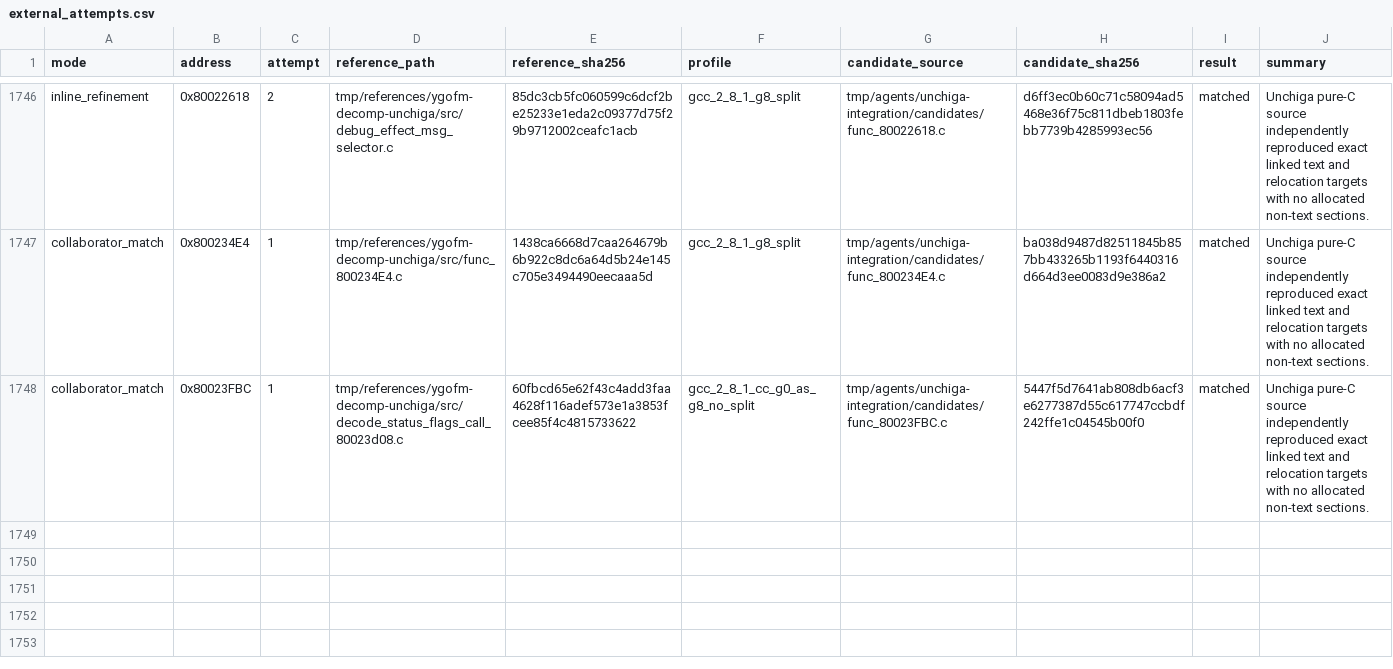
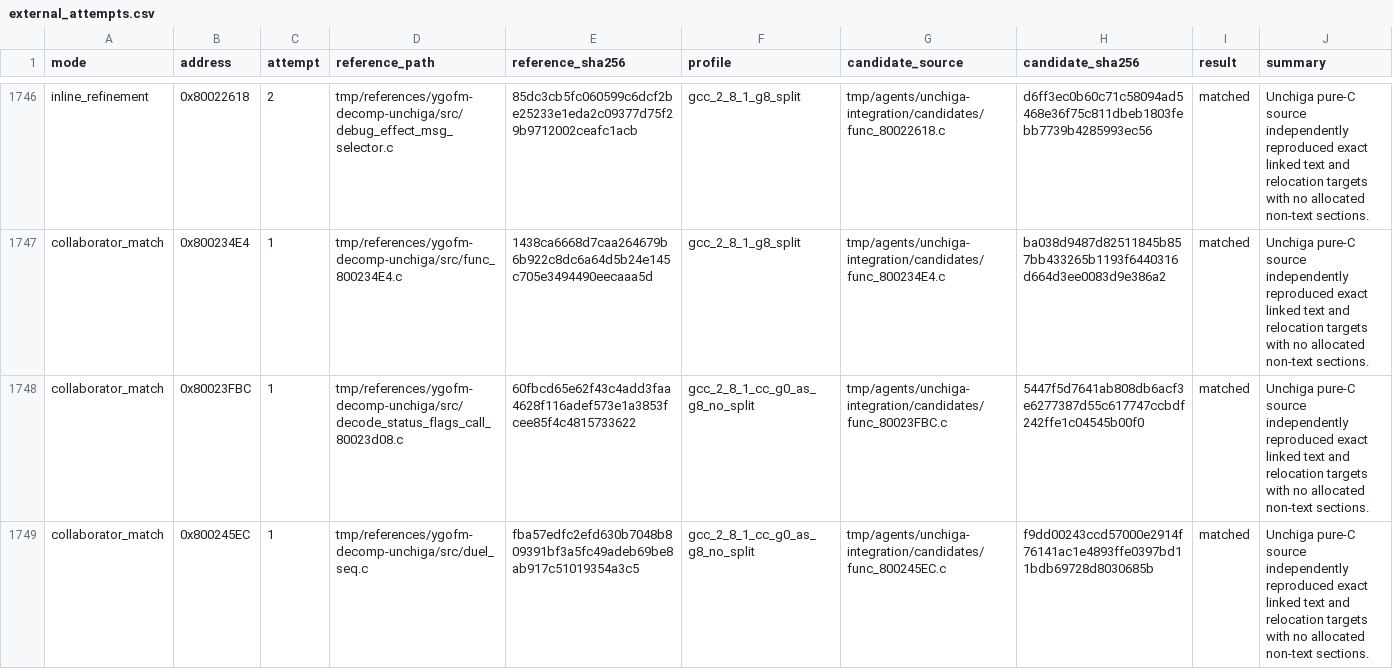
Before and after one commit to MaChInEgUn3/memories-decomp, a CSV file: config/slus_01411/external_attempts.csv, drawn as a sheet; only a part is shown, gaps mark what is left out.

```diff
--- a/config/slus_01411/external_attempts.csv
+++ b/config/slus_01411/external_attempts.csv
@@ -1748 +1748,2 @@ collaborator_match,0x800234E4,1,tmp/references/ygofm-decomp-unchiga/src/func_800
 collaborator_match,0x80023FBC,1,tmp/references/ygofm-decomp-unchiga/src/decode_status_flags_call_80023d08.c,60fbcd65e62f43c4add3faa4628f116adef573e1a3853fcee85f4c4815733622,gcc_2_8_1_cc_g0_as_g8_no_split,tmp/agents/unchiga-integration/candidates/func_80023FBC.c,5447f5d7641ab808db6acf3e6277387d55c617747ccbdf242ffe1c04545b00f0,matched,Unchiga pure-C source independently reproduced exact linked text and relocation targets with no allocated non-text sections.
+collaborator_match,0x800245EC,1,tmp/references/ygofm-decomp-unchiga/src/duel_seq.c,fba57edfc2efd630b7048b809391bf3a5fc49adeb69be8ab917c51019354a3c5,gcc_2_8_1_cc_g0_as_g8_no_split,tmp/agents/unchiga-integration/candidates/func_800245EC.c,f9dd00243ccd57000e2914f76141ac1e4893ffe0397bd11bdb69728d8030685b,matched,Unchiga pure-C source independently reproduced exact linked text and relocation targets with no allocated non-text sections.
```
Also changed, not shown: config/slus_01411/functions.csv, 2 other files.
